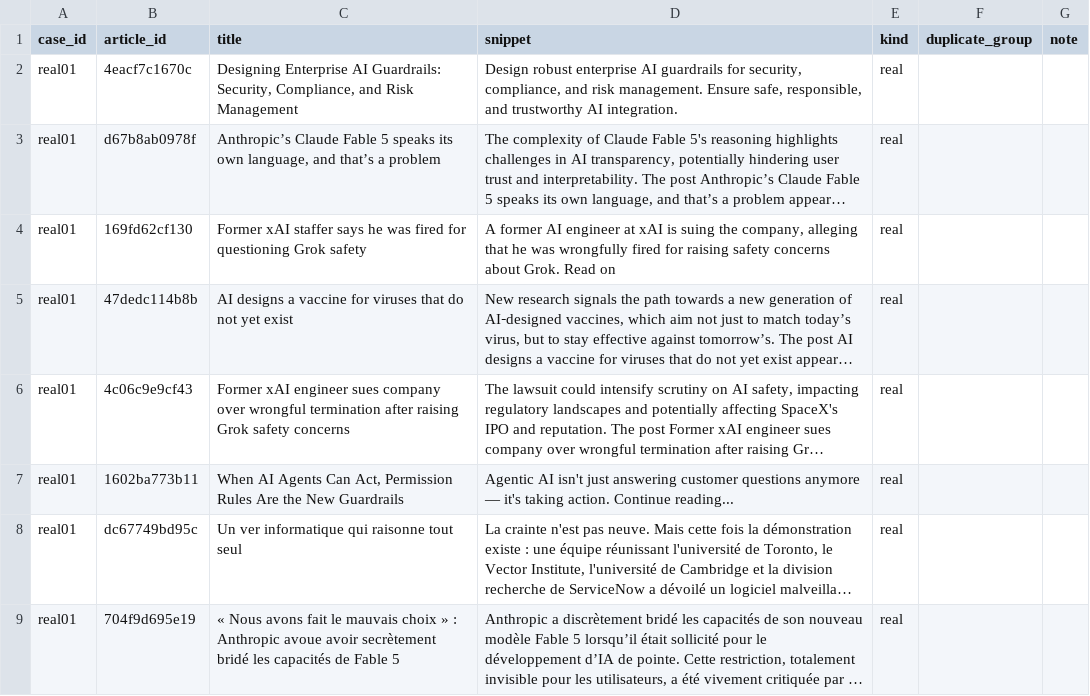
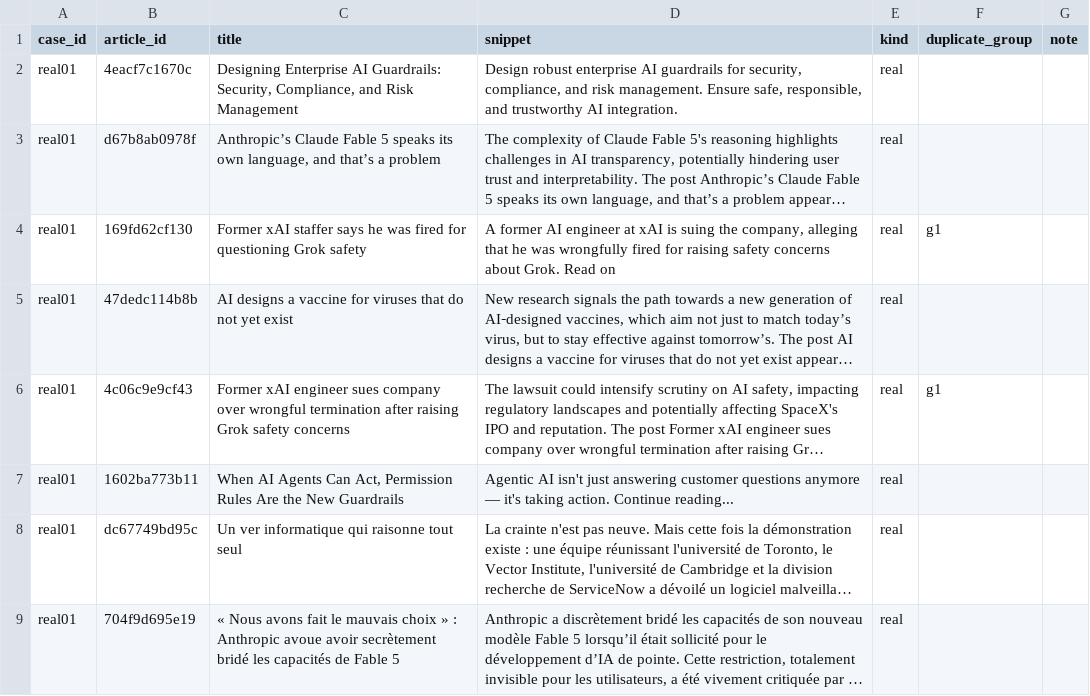
Before and after one commit to lofeodo/ai-news-agent, a CSV file: evals/labels/dedup_cases_template.csv, drawn as a sheet; only a part is shown; long unchanged cells end in …; the diff covers the shown part only; the diff names each change by its address in the sheet, - before the commit and + after, or states it on an @@ line.

```diff
--- a/evals/labels/dedup_cases_template.csv
+++ b/evals/labels/dedup_cases_template.csv
-F4 (duplicate_group): (empty)
+F4 (duplicate_group): g1
-F6 (duplicate_group): (empty)
+F6 (duplicate_group): g1
```
Also changed, not shown: 15 edited cells elsewhere in this file.
